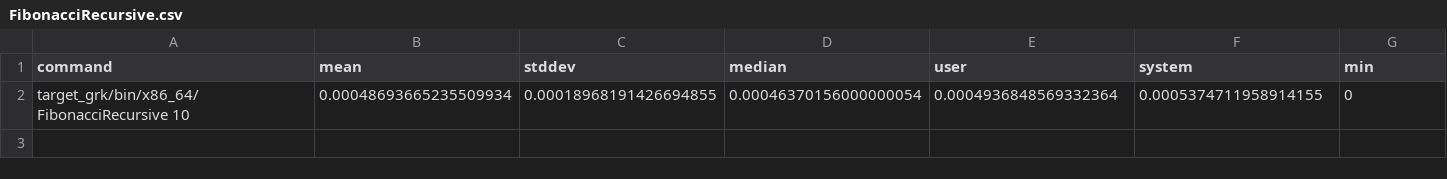
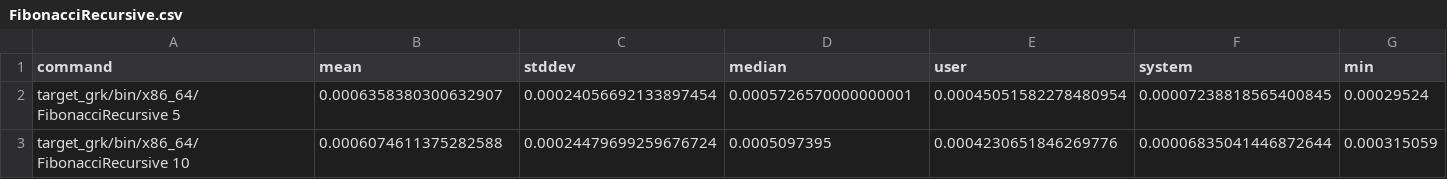
Before and after one commit to SequentCalculus/sequent-calculus-compiler, a CSV file: benchmarks/results/FibonacciRecursive.csv, drawn as a sheet; only a part is shown; removed rows and columns are numbered as before the commit, all else as after; rows hold the shown columns only; the diff names each change by its address in the sheet, - before the commit and + after, or states it on an @@ line.

Commit message:
changed fibonacci arguments and added no shell arg to hyperfine

```diff
--- a/benchmarks/results/FibonacciRecursive.csv
+++ b/benchmarks/results/FibonacciRecursive.csv
-row 2: target_grk/bin/x86_64/FibonacciRecursive 10 | 0.00048693665235509934 | 0.00018968191426694855 | 0.00046370156000000054 | 0.0004936848569332364 | 0.0005374711958914155 | 0
+row 2: target_grk/bin/x86_64/FibonacciRecursive 5 | 0.0006358380300632907 | 0.00024056692133897454 | 0.0005726570000000001 | 0.00045051582278480954 | 0.00007238818565400845 | 0.00029524
+row 3: target_grk/bin/x86_64/FibonacciRecursive 10 | 0.0006074611375282588 | 0.00024479699259676724 | 0.0005097395 | 0.0004230651846269776 | 0.00006835041446872644 | 0.000315059
```
Also changed, not shown: benchmarks/results/EraseUnused.csv, benchmarks/results/FactorialAccumulator.csv, 7 other files.
